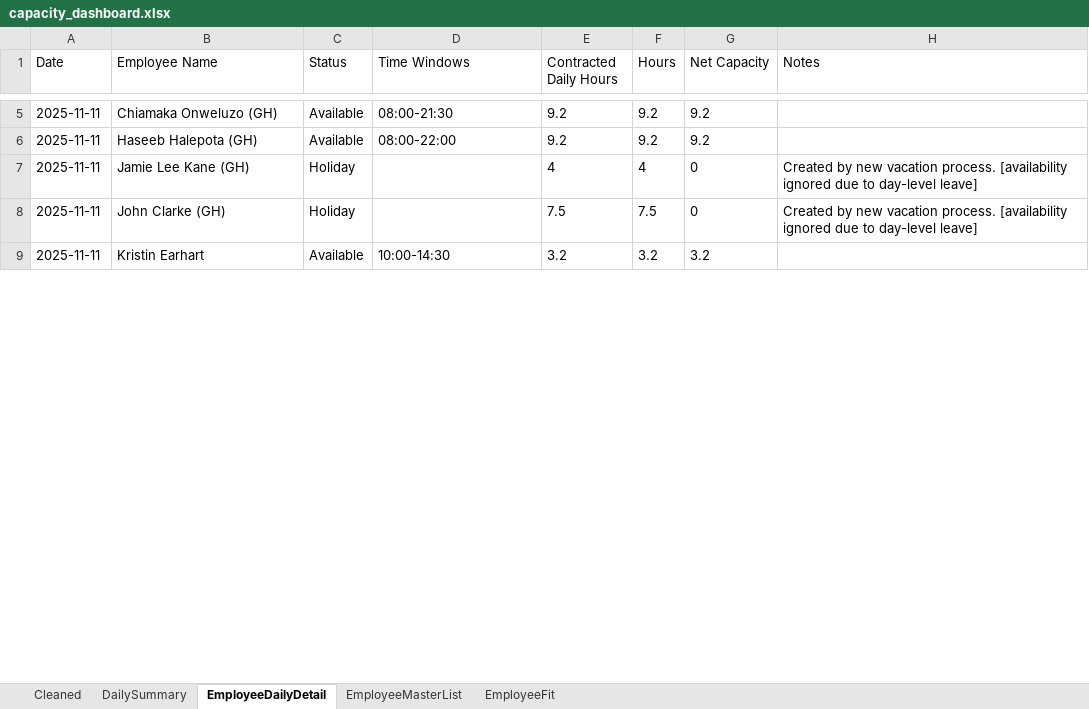
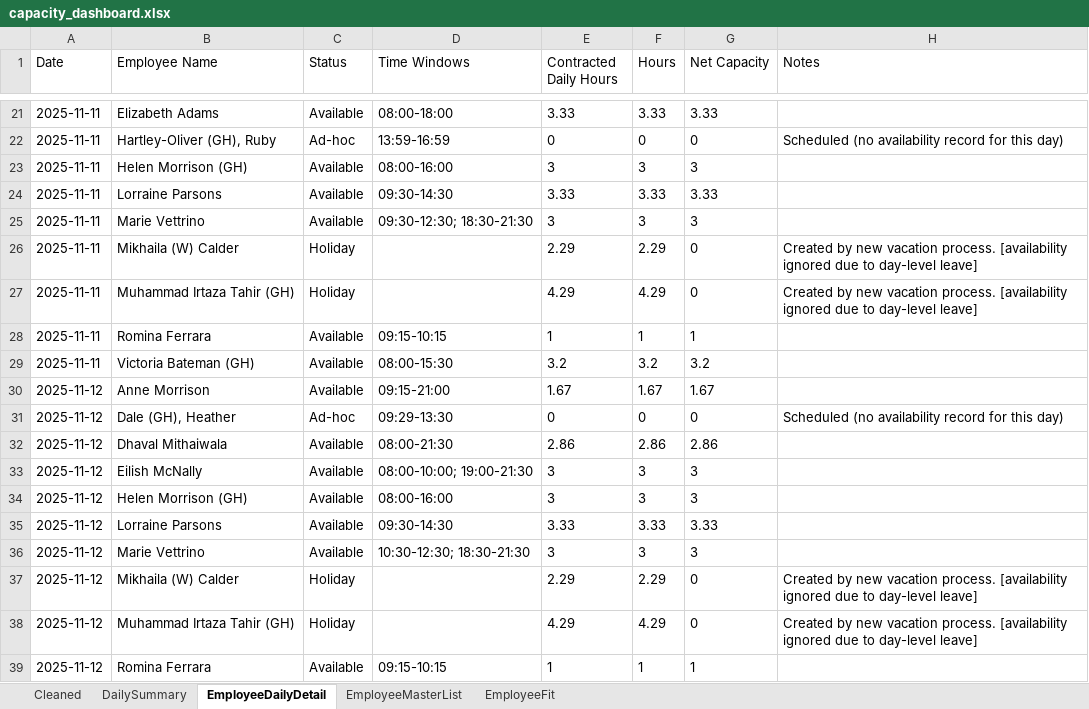
Before and after one commit to Mustansar-tech/CareCapacity, an Excel workbook: capacity_dashboard.xlsx, sheet EmployeeDailyDetail, drawn as a sheet; only a part is shown, gaps mark what is left out; values as stored, in another font and other column widths than the file's, no borders; addresses are those after the commit; the diff covers the shown part only; the diff names each change by its address in the sheet, - before the commit and + after, or states it on an @@ line.

```diff
--- a/capacity_dashboard.xlsx (sheet EmployeeDailyDetail)
+++ b/capacity_dashboard.xlsx (sheet EmployeeDailyDetail)
-B21 (Employee Name): Chiamaka Onweluzo (GH)
+B21 (Employee Name): Elizabeth Adams
-D21 (Time Windows): 08:00-21:30
+D21 (Time Windows): 08:00-18:00
-E21 (Contracted Daily Hours): 9.2
+E21 (Contracted Daily Hours): 3.33
-F21 (Hours): 9.2
+F21 (Hours): 3.33
-G21 (Net Capacity): 9.2
+G21 (Net Capacity): 3.33
+row 22: 2025-11-11 | Hartley-Oliver (GH), Ruby | Ad-hoc | 13:59-16:59 | 0 | 0 | 0 | Scheduled (no availability record for this day)
-B23 (Employee Name): Haseeb Halepota (GH)
+B23 (Employee Name): Helen Morrison (GH)
-D23 (Time Windows): 08:00-22:00
+D23 (Time Windows): 08:00-16:00
-E23 (Contracted Daily Hours): 9.2
+E23 (Contracted Daily Hours): 3
-F23 (Hours): 9.2
+F23 (Hours): 3
-G23 (Net Capacity): 9.2
+G23 (Net Capacity): 3
+row 24: 2025-11-11 | Lorraine Parsons | Available | 09:30-14:30 | 3.33 | 3.33 | 3.33
+row 25: 2025-11-11 | Marie Vettrino | Available | 09:30-12:30; 18:30-21:30 | 3 | 3 | 3
-B26 (Employee Name): Jamie Lee Kane (GH)
+B26 (Employee Name): Mikhaila (W) Calder
-E26 (Contracted Daily Hours): 4
+E26 (Contracted Daily Hours): 2.29
-F26 (Hours): 4
+F26 (Hours): 2.29
-B27 (Employee Name): John Clarke (GH)
+B27 (Employee Name): Muhammad Irtaza Tahir (GH)
-E27 (Contracted Daily Hours): 7.5
+E27 (Contracted Daily Hours): 4.29
-F27 (Hours): 7.5
+F27 (Hours): 4.29
+row 28: 2025-11-11 | Romina Ferrara | Available | 09:15-10:15 | 1 | 1 | 1
-B29 (Employee Name): Kristin Earhart
+B29 (Employee Name): Victoria Bateman (GH)
-D29 (Time Windows): 10:00-14:30
+D29 (Time Windows): 08:00-15:30
+row 30: 2025-11-12 | Anne Morrison | Available | 09:15-21:00 | 1.67 | 1.67 | 1.67
+row 31: 2025-11-12 | Dale (GH), Heather | Ad-hoc | 09:29-13:30 | 0 | 0 | 0 | Scheduled (no availability record for this day)
+row 32: 2025-11-12 | Dhaval Mithaiwala | Available | 08:00-21:30 | 2.86 | 2.86 | 2.86
+row 33: 2025-11-12 | Eilish McNally | Available | 08:00-10:00; 19:00-21:30 | 3 | 3 | 3
+row 34: 2025-11-12 | Helen Morrison (GH) | Available | 08:00-16:00 | 3 | 3 | 3
+row 35: 2025-11-12 | Lorraine Parsons | Available | 09:30-14:30 | 3.33 | 3.33 | 3.33
+row 36: 2025-11-12 | Marie Vettrino | Available | 10:30-12:30; 18:30-21:30 | 3 | 3 | 3
+row 37: 2025-11-12 | Mikhaila (W) Calder | Holiday |  | 2.29 | 2.29 | 0 | Created by new vacation process. [availability ignored due to day-level leave]
+row 38: 2025-11-12 | Muhammad Irtaza Tahir (GH) | Holiday |  | 4.29 | 4.29 | 0 | Created by new vacation process. [availability ignored due to day-level leave]
+row 39: 2025-11-12 | Romina Ferrara | Available | 09:15-10:15 | 1 | 1 | 1
```
Also changed, not shown: 29 added rows, 32 removed rows and 74 edited cells elsewhere in this sheet, sheet Cleaned, sheet EmployeeMasterList, sheet DailySummary, 1 other file.
